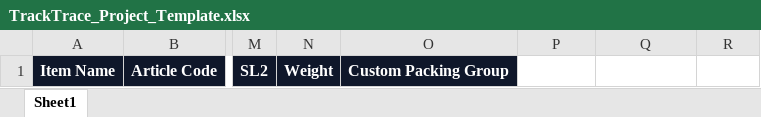
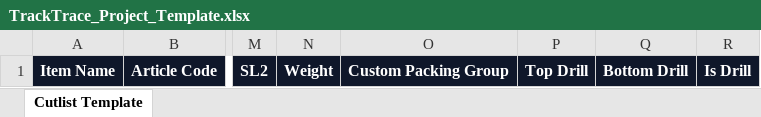
Before and after one commit to Kaifansari98/VLOQ-CRM-FRONTEND, an Excel workbook: public/TrackTrace_Project_Template.xlsx, sheet Cutlist Template, drawn as a sheet; only a part is shown, gaps mark what is left out; values as stored, in another font and other column widths than the file's, no borders; table styles not drawn; the diff names each change by its address in the sheet, - before the commit and + after, or states it on an @@ line.

```diff
--- a/public/TrackTrace_Project_Template.xlsx (sheet Cutlist Template)
+++ b/public/TrackTrace_Project_Template.xlsx (sheet Cutlist Template)
-sheet tab: Sheet1
+sheet tab: Cutlist Template
-P1: (empty)
+P1: Top Drill
-P1:R1 fill: none
+P1:R1 fill: #0F172A
-Q1: (empty)
+Q1: Bottom Drill
-R1: (empty)
+R1: Is Drill
```
Also changed, not shown: public/track-trace-template.xlsx, 2 other files.
